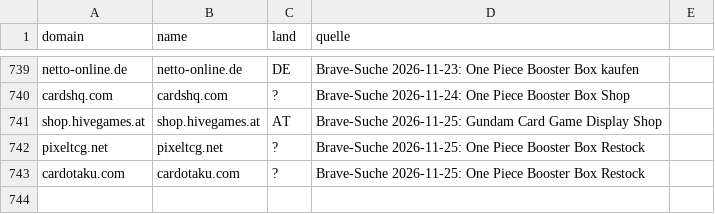
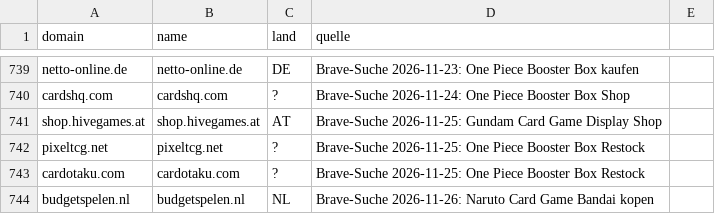
Before and after one commit to TaCTiiCz/OnePieceW-chter, a CSV file: config/haendler_kandidaten.csv, drawn as a sheet; only a part is shown, gaps mark what is left out; the diff names each change by its address in the sheet, - before the commit and + after, or states it on an @@ line.

```diff
--- a/config/haendler_kandidaten.csv
+++ b/config/haendler_kandidaten.csv
+row 744: budgetspelen.nl | budgetspelen.nl | NL | Brave-Suche 2026-11-26: Naruto Card Game Bandai kopen
```
Also changed, not shown: 2 other files.
